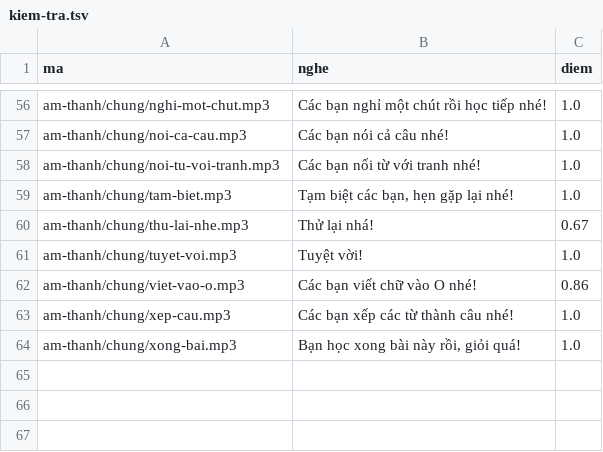
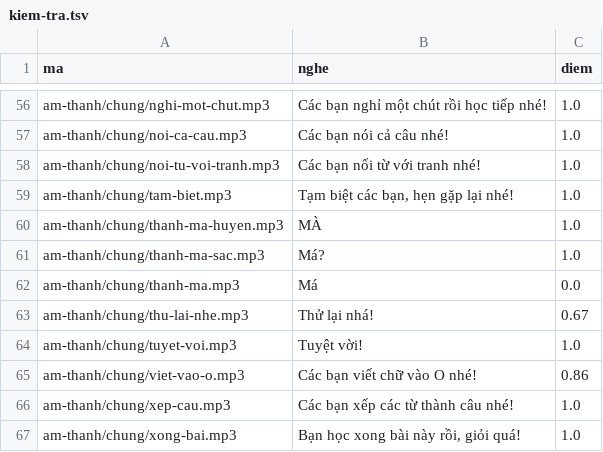
Before and after one commit to CVCEC/mau-chung, a TSV file: giong-ai/kiem-tra.tsv, drawn as a sheet; only a part is shown, gaps mark what is left out.

```diff
--- a/giong-ai/kiem-tra.tsv
+++ b/giong-ai/kiem-tra.tsv
@@ -59,2 +59,5 @@ am-thanh/chung/noi-tu-voi-tranh.mp3	Các bạn nối từ với tranh nhé!	1.0
 am-thanh/chung/tam-biet.mp3	Tạm biệt các bạn, hẹn gặp lại nhé!	1.0
+am-thanh/chung/thanh-ma-huyen.mp3	MÀ	1.0
+am-thanh/chung/thanh-ma-sac.mp3	Má?	1.0
+am-thanh/chung/thanh-ma.mp3	Má	0.0
 am-thanh/chung/thu-lai-nhe.mp3	Thử lại nhá!	0.67
```
Also changed, not shown: 5 other files.
